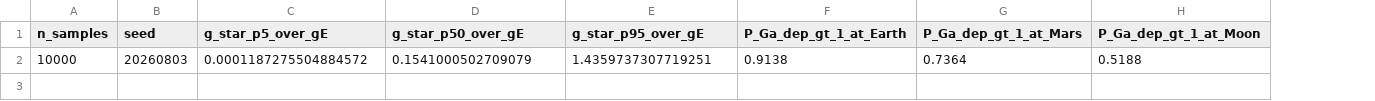
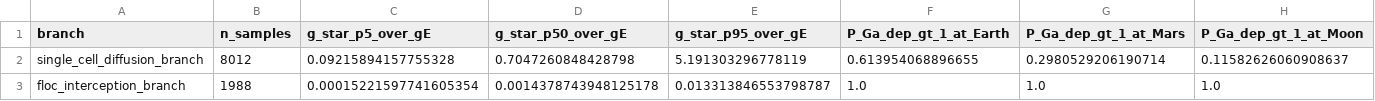
Before and after one commit to swoodm4n/eclss, a CSV file: results/data/monte_carlo_g_star_summary.csv, drawn as a sheet; removed rows and columns are numbered as before the commit, all else as after; the diff names each change by its address in the sheet, - before the commit and + after, or states it on an @@ line.

```diff
--- a/results/data/monte_carlo_g_star_summary.csv
+++ b/results/data/monte_carlo_g_star_summary.csv
+column A (branch), empty
-column B (seed), empty
-row 2: 10000 | 20260803 | 0.0001187275504884572 | 0.1541000502709079 | 1.4359737307719251 | 0.9138 | 0.7364 | 0.5188
+row 2: single_cell_diffusion_branch | 8012 | 0.09215894157755328 | 0.7047260848428798 | 5.191303296778119 | 0.613954068896655 | 0.2980529206190714 | 0.11582626060908637
+row 3: floc_interception_branch | 1988 | 0.00015221597741605354 | 0.0014378743948125178 | 0.013313846553798787 | 1.0 | 1.0 | 1.0
```
Also changed, not shown: results/data/regime_sweep_headline.csv, 10 other files.
